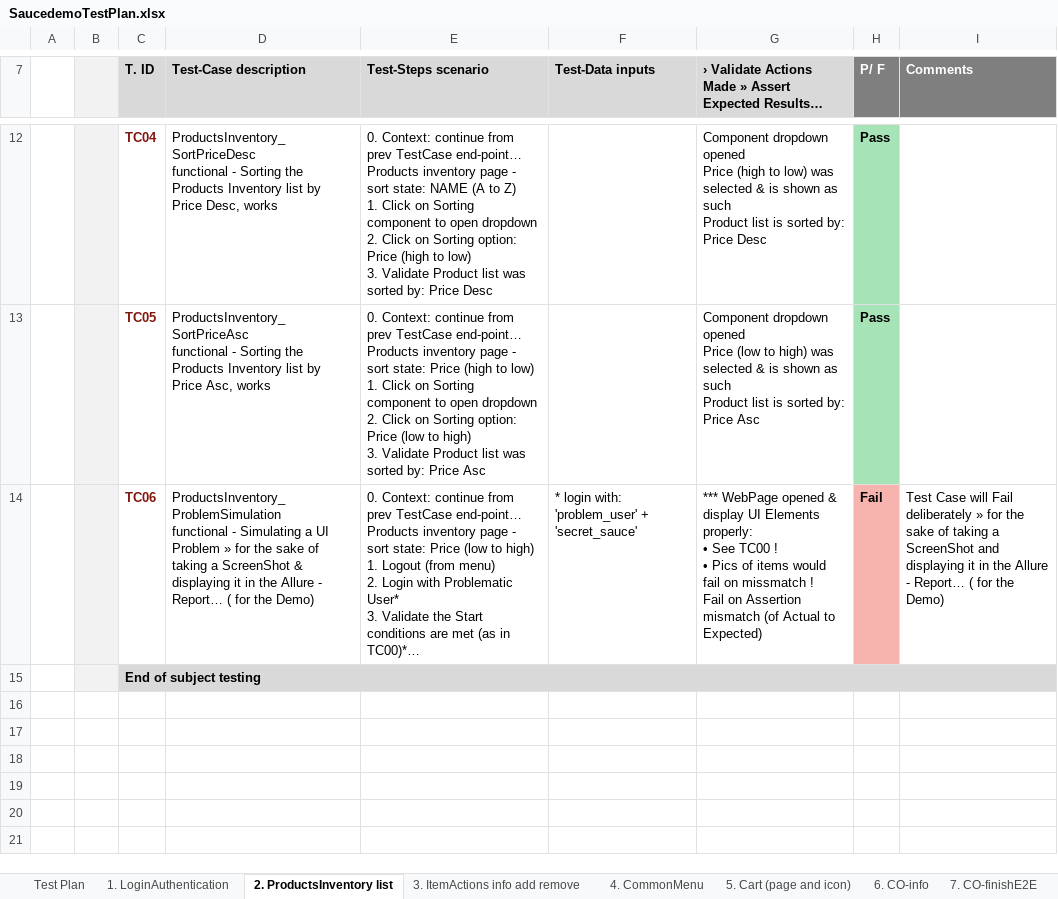
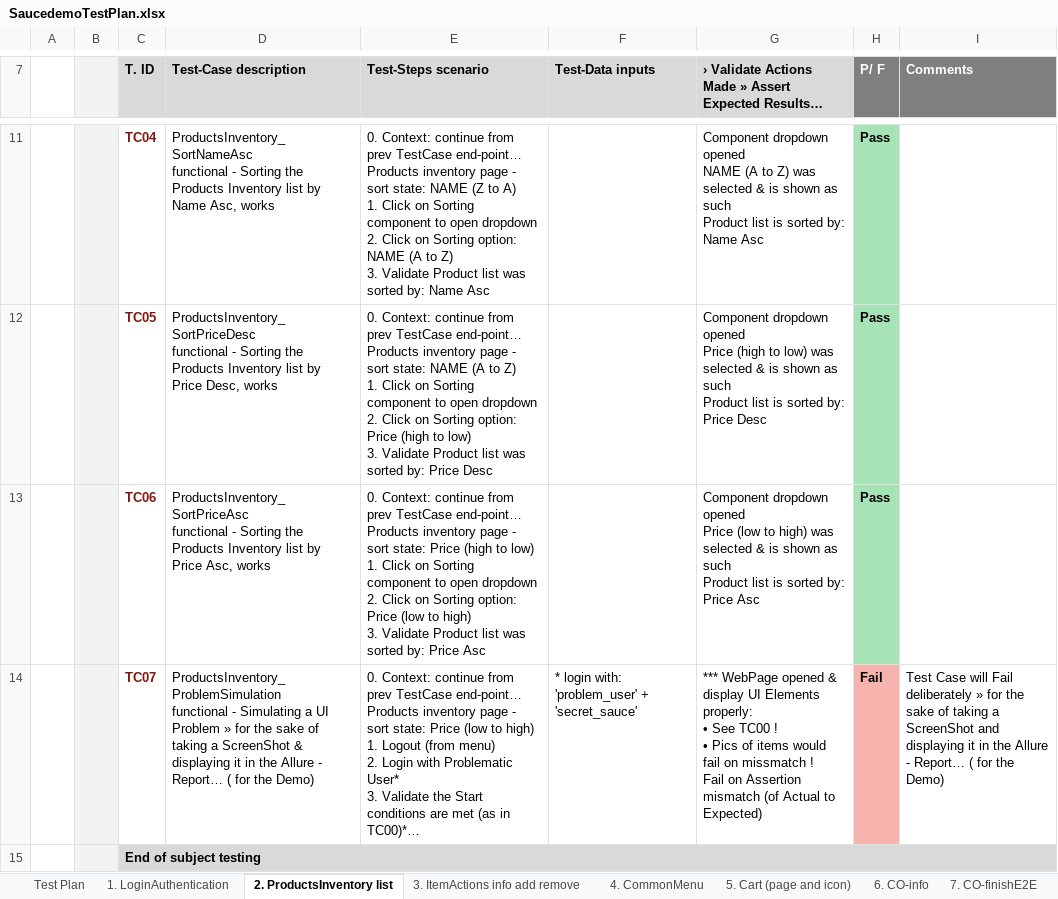
Before and after one commit to elad-luz/cv, an Excel workbook: SaucedemoTestPlan.xlsx, sheet 2. ProductsInventory list, drawn as a sheet; only a part is shown, gaps mark what is left out; long unchanged cells end in …; values as stored, in another font and other column widths than the file's, no borders; addresses are those after the commit; ↵ is a line break in a cell; the diff covers the shown part only; the diff names each change by its address in the sheet, - before the commit and + after, or states it on an @@ line.

```diff
--- a/SaucedemoTestPlan.xlsx (sheet 2. ProductsInventory list)
+++ b/SaucedemoTestPlan.xlsx (sheet 2. ProductsInventory list)
-D11 (Test-Case description): ProductsInventory_SortPriceDesc ↵ functional - Sorting the Products Inventory list by Price Desc, works
+D11 (Test-Case description): ProductsInventory_SortNameAsc ↵ functional - Sorting the Products Inventory list by Name Asc, works
-E11 (Test-Steps scenario): …state: NAME (A to Z) ↵ 1. Click on Sorting component to open dropdown ↵ 2. Click on Sorting option: Price (high to low) ↵ 3. Validate Product list was sorted by: Price Desc
+E11 (Test-Steps scenario): …state: NAME (Z to A) ↵ 1. Click on Sorting component to open dropdown ↵ 2. Click on Sorting option: NAME (A to Z) ↵ 3. Validate Product list was sorted by: Name Asc
-G11: …dropdown opened ↵ Price (high to low) was selected & is shown as such ↵ Product list is sorted by: Price Desc
+G11: …dropdown opened ↵ NAME (A to Z) was selected & is shown as such ↵ Product list is sorted by: Name Asc
-D12 (Test-Case description): ProductsInventory_SortPriceAsc ↵ functional - Sorting the Products Inventory list by Price Asc, works
+D12 (Test-Case description): ProductsInventory_SortPriceDesc ↵ functional - Sorting the Products Inventory list by Price Desc, works
-E12 (Test-Steps scenario): …sort state: Price (high to low) ↵ 1. Click on Sorting component to open dropdown ↵ 2. Click on Sorting option: Price (low to high) ↵ 3. Validate Product list was sorted by: Price Asc
+E12 (Test-Steps scenario): …sort state: NAME (A to Z) ↵ 1. Click on Sorting component to open dropdown ↵ 2. Click on Sorting option: Price (high to low) ↵ 3. Validate Product list was sorted by: Price Desc
-G12: …opened ↵ Price (low to high) was selected & is shown as such ↵ Product list is sorted by: Price Asc
+G12: …opened ↵ Price (high to low) was selected & is shown as such ↵ Product list is sorted by: Price Desc
+row 13:  |  | TC06 | ProductsInventory_SortPriceAsc ↵ functional - Sorting the Products Inventory list by Price Asc, works | 0. Context: continue from prev TestCase end-point… ↵ Products inventory page - sort state: Price (high to low) ↵ 1. Click on Sorting component to open dropdown ↵ 2. Click on Sorting option: Price (low to high) ↵ 3. Validate Product list was sorted by: Price Asc |  | Component dropdown opened ↵ Price (low to high) was selected & is shown as such ↵ Product list is sorted by: Price Asc | Pass
-C14 (T. ID): TC06
+C14 (T. ID): TC07
```
Also changed, not shown: 1 removed row and 10 edited cells elsewhere in this sheet, sheet 5. Cart (page and icon), sheet 3. ItemActions info add remove, sheet 7. CO-finishE2E, sheet 4. CommonMenu, sheet 1. LoginAuthentication, sheet 6. CO-info, 1 more sheet, other sheet tabs, charts or pictures.
